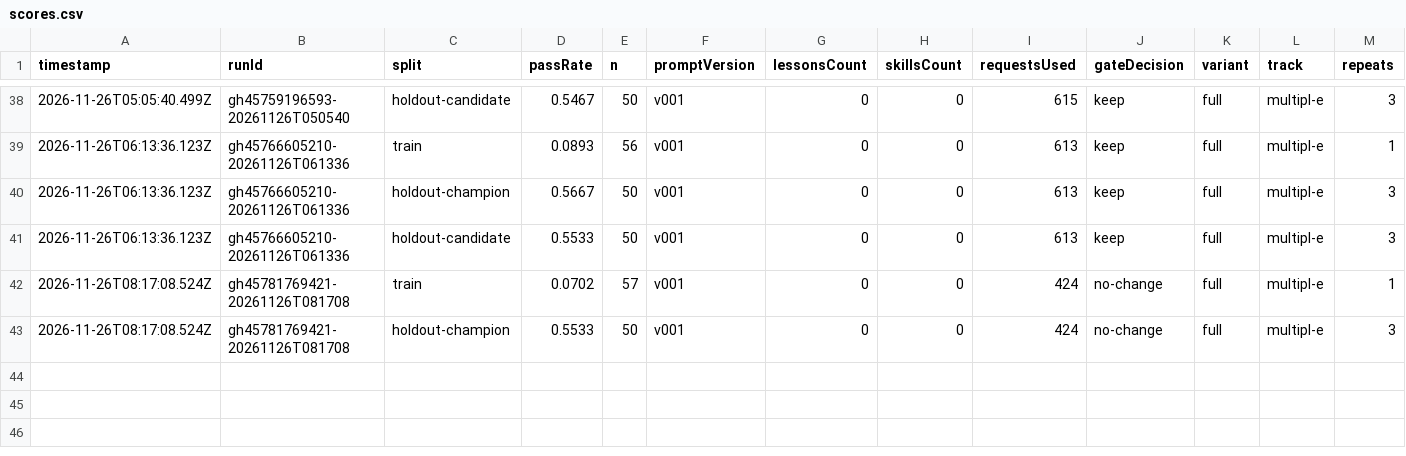
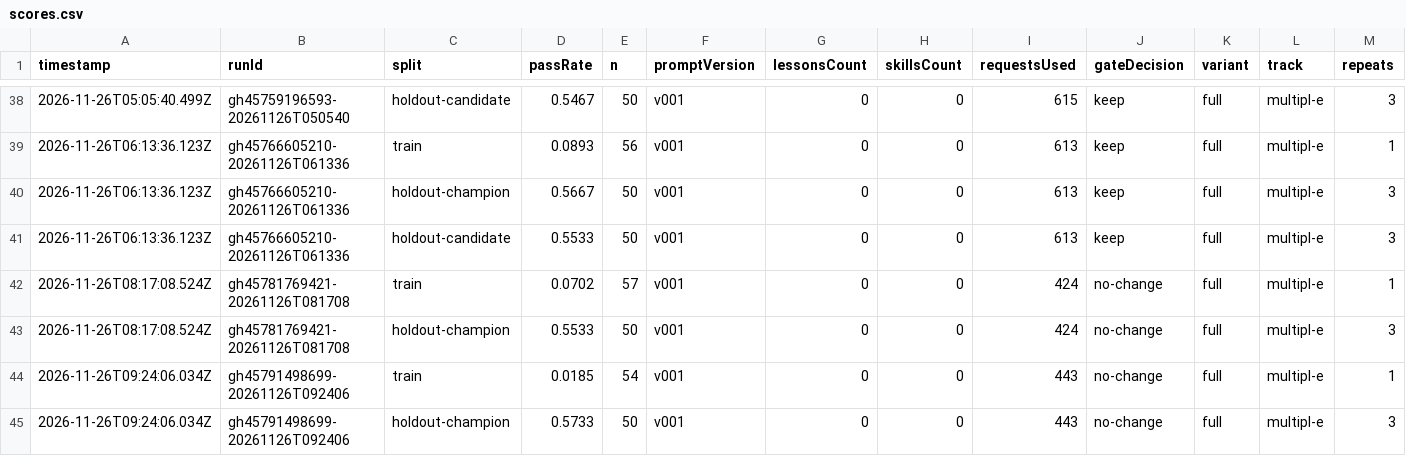
Before and after one commit to MrArun005/SelfImprovementModelWrapper, a CSV file: state/variants/full/scores.csv, drawn as a sheet; only a part is shown, gaps mark what is left out; rows hold the shown columns only; the diff names each change by its address in the sheet, - before the commit and + after, or states it on an @@ line.

```diff
--- a/state/variants/full/scores.csv
+++ b/state/variants/full/scores.csv
+row 44: 2026-11-26T09:24:06.034Z | gh45791498699-20261126T092406 | train | 0.0185 | 54 | v001 | 0 | 0 | 443 | no-change | full | multipl-e | 1
+row 45: 2026-11-26T09:24:06.034Z | gh45791498699-20261126T092406 | holdout-champion | 0.5733 | 50 | v001 | 0 | 0 | 443 | no-change | full | multipl-e | 3
```
Also changed, not shown: state/variants/sample-filter-5/scores.csv, state/variants/sample-filter-8/scores.csv, 55 other files.
